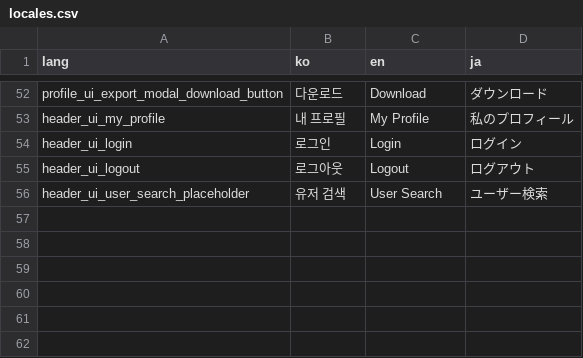
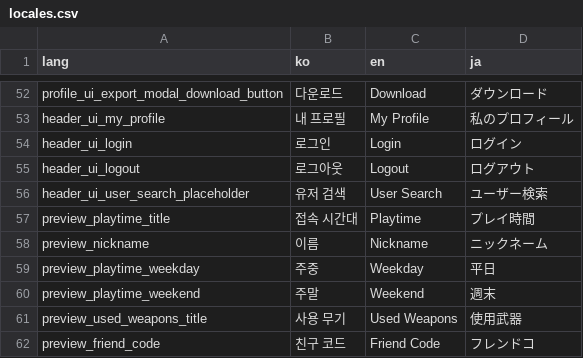
Before and after one commit to Splatfile/splatfile, a CSV file: scripts/locales/locales.csv, drawn as a sheet; only a part is shown, gaps mark what is left out.

```diff
--- a/scripts/locales/locales.csv
+++ b/scripts/locales/locales.csv
@@ -56 +56,7 @@ header_ui_logout,로그아웃,Logout,ログアウト
 header_ui_user_search_placeholder,유저 검색,User Search,ユーザー検索
+preview_playtime_title,접속 시간대,Playtime,プレイ時間
+preview_nickname,이름,Nickname,ニックネーム
+preview_playtime_weekday,주중,Weekday,平日
+preview_playtime_weekend,주말,Weekend,週末
+preview_used_weapons_title,사용 무기,Used Weapons,使用武器
+preview_friend_code,친구 코드,Friend Code,フレンドコ
```
Also changed, not shown: 10 other files.
